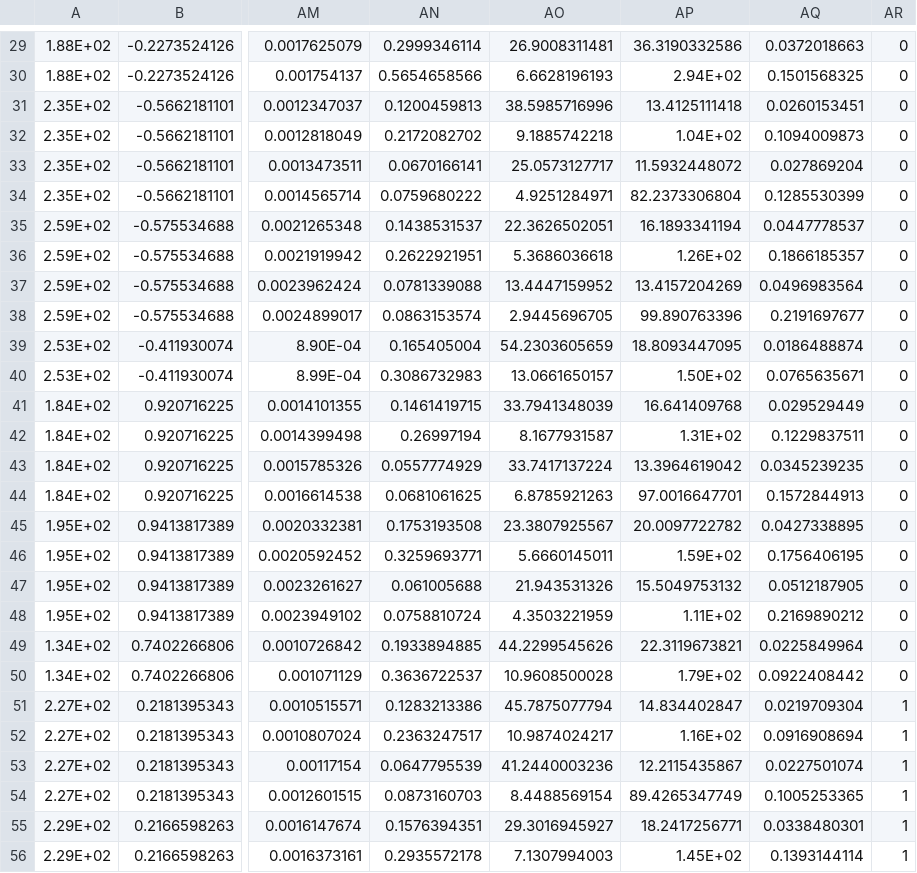
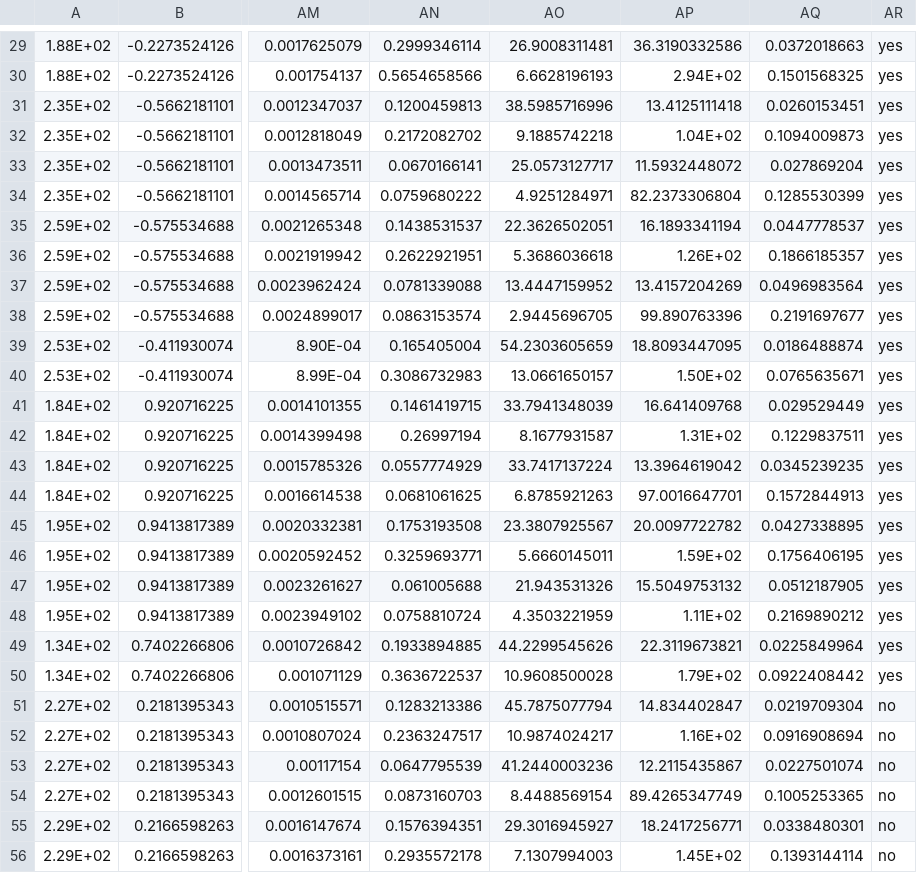
Before and after one commit to devareddy/census, a CSV file: estimator/data/sts.test.csv, drawn as a sheet; only a part is shown, gaps mark what is left out; the diff covers the shown part only; the diff names each change by its address in the sheet, - before the commit and + after, or states it on an @@ line.

```diff
--- a/estimator/data/sts.test.csv
+++ b/estimator/data/sts.test.csv
-AR29:AR50: 0
+AR29:AR50: yes
-AR51:AR56: 1
+AR51:AR56: no
```
Also changed, not shown: 82 edited cells elsewhere in this file.
